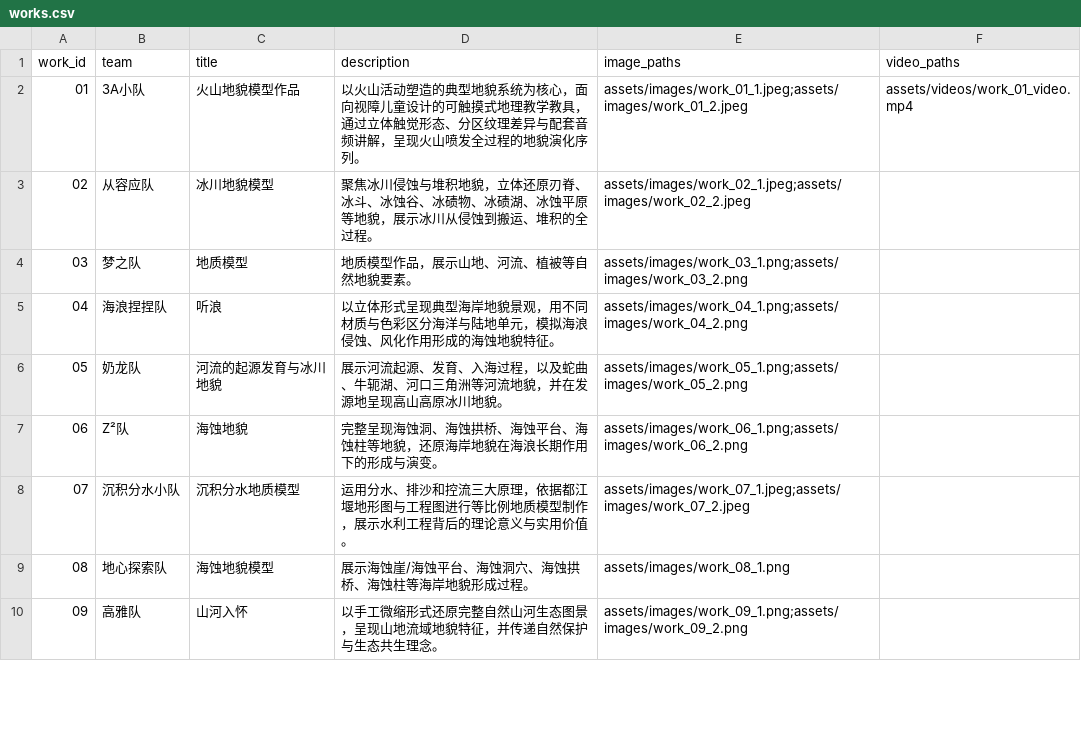
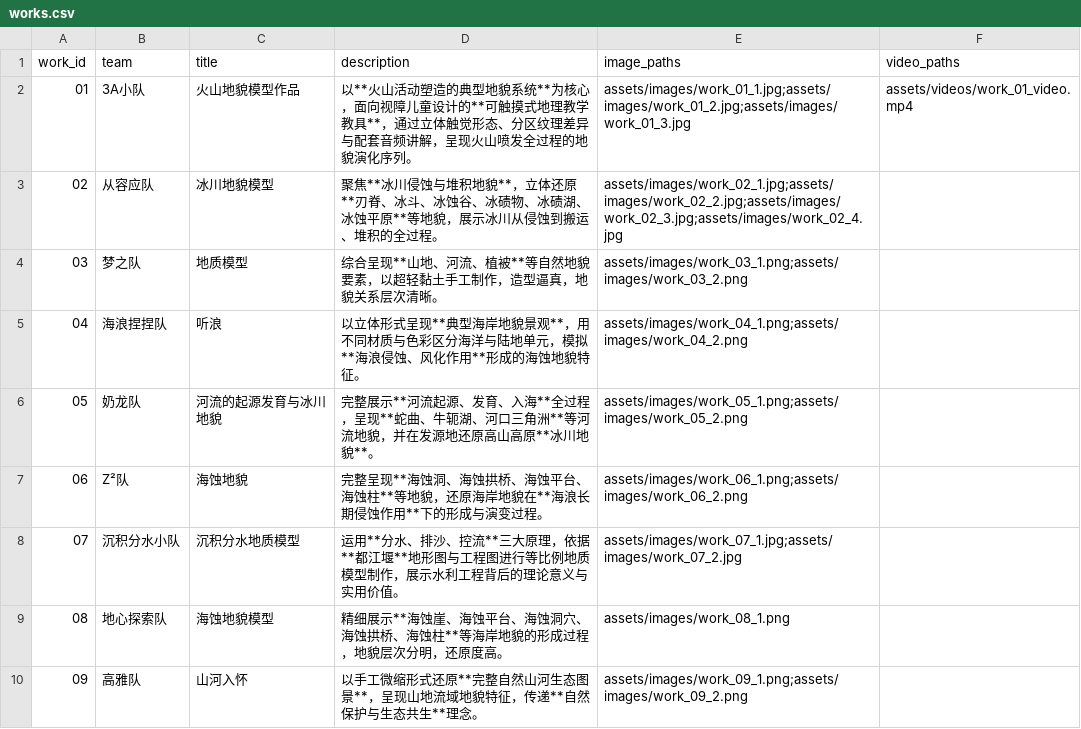
Before and after one commit to Pan-gao-1219/score-systeam, a CSV file: data/works.csv, drawn as a sheet; only a part is shown; the diff covers the shown part only.

Commit message:
replace all images with high-res RAR photos, update descriptions with highlights, add multi-photo support for teams 02/11/13

```diff
--- a/data/works.csv
+++ b/data/works.csv
@@ -1,10 +1,10 @@
 work_id,team,title,description,image_paths,video_paths
-01,3A小队,火山地貌模型作品,以火山活动塑造的典型地貌系统为核心，面向视障儿童设计的可触摸式地理教学教具，通过立体触觉形态、分区纹理差异与配套音频讲解，呈现火山喷发全过程的地貌演化序列。,assets/images/work_01_1.jpeg;assets/images/work_01_2.jpeg,assets/videos/work_01_video.mp4
-02,从容应队,冰川地貌模型,聚焦冰川侵蚀与堆积地貌，立体还原刃脊、冰斗、冰蚀谷、冰碛物、冰碛湖、冰蚀平原等地貌，展示冰川从侵蚀到搬运、堆积的全过程。,assets/images/work_02_1.jpeg;assets/images/work_02_2.jpeg,
-03,梦之队,地质模型,地质模型作品，展示山地、河流、植被等自然地貌要素。,assets/images/work_03_1.png;assets/images/work_03_2.png,
-04,海浪捏捏队,听浪,以立体形式呈现典型海岸地貌景观，用不同材质与色彩区分海洋与陆地单元，模拟海浪侵蚀、风化作用形成的海蚀地貌特征。,assets/images/work_04_1.png;assets/images/work_04_2.png,
-05,奶龙队,河流的起源发育与冰川地貌,展示河流起源、发育、入海过程，以及蛇曲、牛轭湖、河口三角洲等河流地貌，并在发源地呈现高山高原冰川地貌。,assets/images/work_05_1.png;assets/images/work_05_2.png,
-06,Z²队,海蚀地貌,完整呈现海蚀洞、海蚀拱桥、海蚀平台、海蚀柱等地貌，还原海岸地貌在海浪长期作用下的形成与演变。,assets/images/work_06_1.png;assets/images/work_06_2.png,
-07,沉积分水小队,沉积分水地质模型,运用分水、排沙和控流三大原理，依据都江堰地形图与工程图进行等比例地质模型制作，展示水利工程背后的理论意义与实用价值。,assets/images/work_07_1.jpeg;assets/images/work_07_2.jpeg,
-08,地心探索队,海蚀地貌模型,展示海蚀崖/海蚀平台、海蚀洞穴、海蚀拱桥、海蚀柱等海岸地貌形成过程。,assets/images/work_08_1.png,
-09,高雅队,山河入怀,以手工微缩形式还原完整自然山河生态图景，呈现山地流域地貌特征，并传递自然保护与生态共生理念。,assets/images/work_09_1.png;assets/images/work_09_2.png,
+01,3A小队,火山地貌模型作品,"以**火山活动塑造的典型地貌系统**为核心，面向视障儿童设计的**可触摸式地理教学教具**，通过立体触觉形态、分区纹理差异与配套音频讲解，呈现火山喷发全过程的地貌演化序列。",assets/images/work_01_1.jpg;assets/images/work_01_2.jpg;assets/images/work_01_3.jpg,assets/videos/work_01_video.mp4
+02,从容应队,冰川地貌模型,"聚焦**冰川侵蚀与堆积地貌**，立体还原**刃脊、冰斗、冰蚀谷、冰碛物、冰碛湖、冰蚀平原**等地貌，展示冰川从侵蚀到搬运、堆积的全过程。",assets/images/work_02_1.jpg;assets/images/work_02_2.jpg;assets/images/work_02_3.jpg;assets/images/work_02_4.jpg,
+03,梦之队,地质模型,"综合呈现**山地、河流、植被**等自然地貌要素，以超轻黏土手工制作，造型逼真，地貌关系层次清晰。",assets/images/work_03_1.png;assets/images/work_03_2.png,
+04,海浪捏捏队,听浪,"以立体形式呈现**典型海岸地貌景观**，用不同材质与色彩区分海洋与陆地单元，模拟**海浪侵蚀、风化作用**形成的海蚀地貌特征。",assets/images/work_04_1.png;assets/images/work_04_2.png,
+05,奶龙队,河流的起源发育与冰川地貌,"完整展示**河流起源、发育、入海**全过程，呈现**蛇曲、牛轭湖、河口三角洲**等河流地貌，并在发源地还原高山高原**冰川地貌**。",assets/images/work_05_1.png;assets/images/work_05_2.png,
+06,Z²队,海蚀地貌,"完整呈现**海蚀洞、海蚀拱桥、海蚀平台、海蚀柱**等地貌，还原海岸地貌在**海浪长期侵蚀作用**下的形成与演变过程。",assets/images/work_06_1.png;assets/images/work_06_2.png,
+07,沉积分水小队,沉积分水地质模型,"运用**分水、排沙、控流**三大原理，依据**都江堰**地形图与工程图进行等比例地质模型制作，展示水利工程背后的理论意义与实用价值。",assets/images/work_07_1.jpg;assets/images/work_07_2.jpg,
+08,地心探索队,海蚀地貌模型,"精细展示**海蚀崖、海蚀平台、海蚀洞穴、海蚀拱桥、海蚀柱**等海岸地貌的形成过程，地貌层次分明，还原度高。",assets/images/work_08_1.png,
+09,高雅队,山河入怀,"以手工微缩形式还原**完整自然山河生态图景**，呈现山地流域地貌特征，传递**自然保护与生态共生**理念。",assets/images/work_09_1.png;assets/images/work_09_2.png,
```
Also changed, not shown: 19 edited cells elsewhere in this file, 37 other files.
